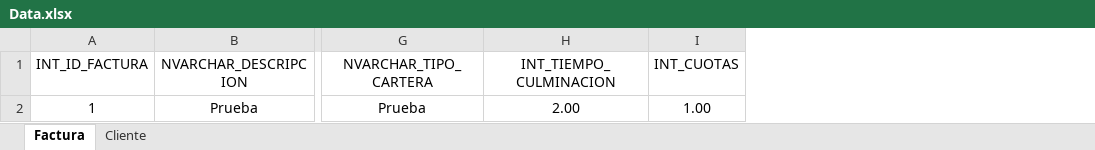
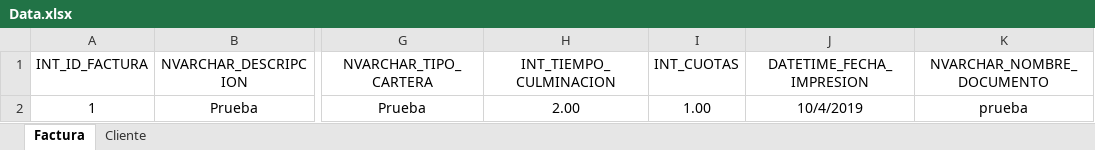
Before and after one commit to Mateo-valencia/ProyectoIntegrador, an Excel workbook: web/files/Data.xlsx, sheet Factura, drawn as a sheet; only a part is shown, gaps mark what is left out; values as stored, in another font and other column widths than the file's, no borders; table styles not drawn; the diff names each change by its address in the sheet, - before the commit and + after, or states it on an @@ line.

```diff
--- a/web/files/Data.xlsx (sheet Factura)
+++ b/web/files/Data.xlsx (sheet Factura)
+column J (DATETIME_FECHA_IMPRESION), row 2: 10/4/2019
+column K (NVARCHAR_NOMBRE_DOCUMENTO), row 2: prueba
```
Also changed, not shown: sheet Cliente, 31 other files.
